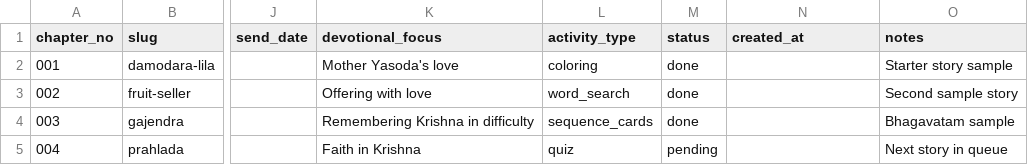
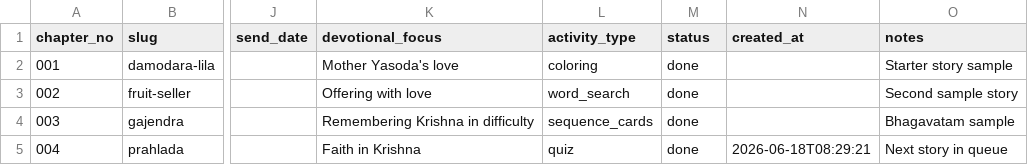
Before and after one commit to swap2you/krishna-story-factory, a CSV file: input/series_plan.csv, drawn as a sheet; only a part is shown, gaps mark what is left out; the diff names each change by its address in the sheet, - before the commit and + after, or states it on an @@ line.

Commit message:
Update build report and validation artifacts with new validation date and results. Enhance test pipeline to ignore local metadata and cache directories. Fix dashboard run commands for better compatibility. Add scripts for repairing virtual environment and running the dashboard. Update series plan to reflect completed status for chapter 004. Document changes in README and dashboard guide.

```diff
--- a/input/series_plan.csv
+++ b/input/series_plan.csv
-M5 (status): pending
+M5 (status): done
-N5 (created_at): (empty)
+N5 (created_at): 2026-06-18T08:29:21
```
Also changed, not shown: 8 other files.
